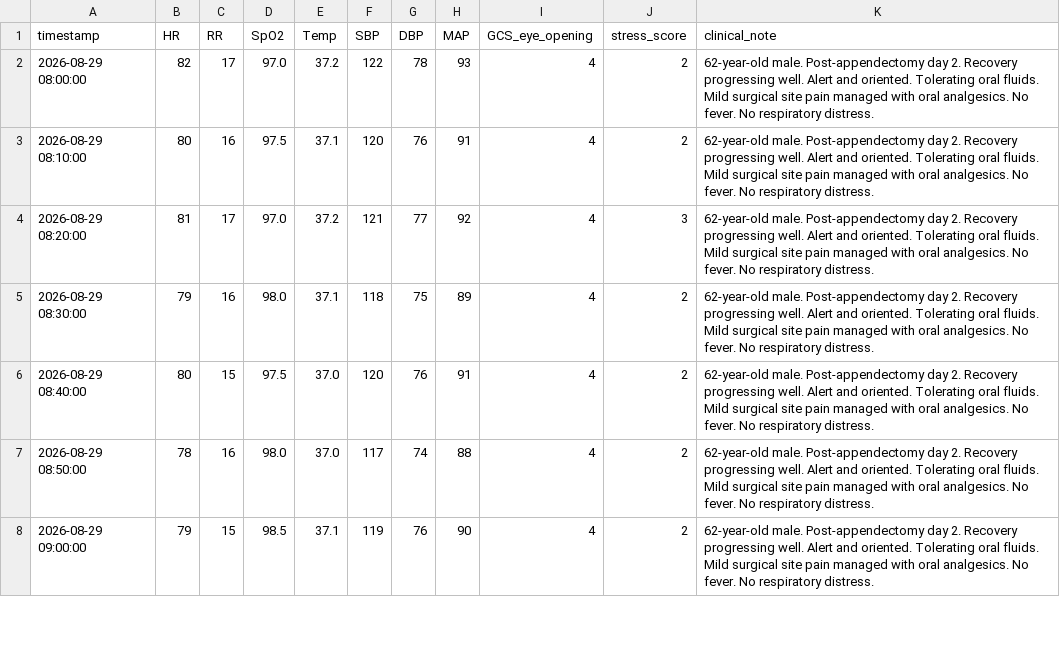
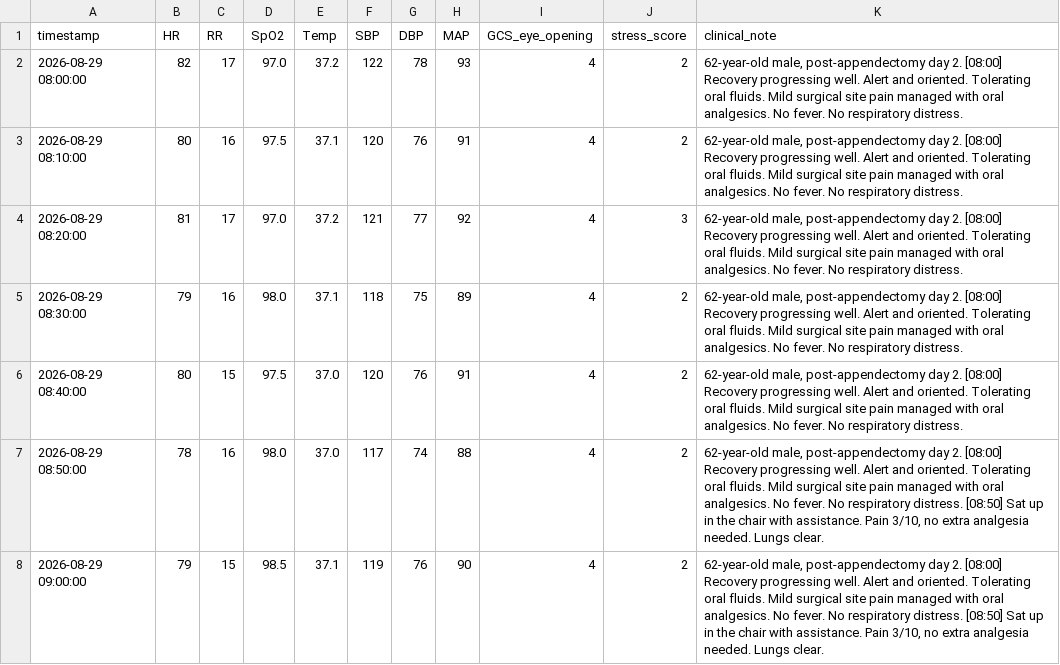
Before and after one commit to SNEH-17PATEL/IoMT-Driven-Federated-Multimodal-Learning-for-Patient-Smart-Monitoring, a CSV file: data/sample_patients/sample_patient01_data.csv, drawn as a sheet; only a part is shown; the diff covers the shown part only.

```diff
--- a/data/sample_patients/sample_patient01_data.csv
+++ b/data/sample_patients/sample_patient01_data.csv
@@ -1,8 +1,8 @@
 timestamp,HR,RR,SpO2,Temp,SBP,DBP,MAP,GCS_eye_opening,stress_score,clinical_note
-2026-08-29 08:00:00,82,17,97.0,37.2,122,78,93,4,2,"62-year-old male. Post-appendectomy day 2. Recovery progressing well. Alert and oriented. Tolerating oral fluids. Mild surgical site pain managed with oral analgesics. No fever. No respiratory distress."
-2026-08-29 08:10:00,80,16,97.5,37.1,120,76,91,4,2,"62-year-old male. Post-appendectomy day 2. Recovery progressing well. Alert and oriented. Tolerating oral fluids. Mild surgical site pain managed with oral analgesics. No fever. No respiratory distress."
-2026-08-29 08:20:00,81,17,97.0,37.2,121,77,92,4,3,"62-year-old male. Post-appendectomy day 2. Recovery progressing well. Alert and oriented. Tolerating oral fluids. Mild surgical site pain managed with oral analgesics. No fever. No respiratory distress."
-2026-08-29 08:30:00,79,16,98.0,37.1,118,75,89,4,2,"62-year-old male. Post-appendectomy day 2. Recovery progressing well. Alert and oriented. Tolerating oral fluids. Mild surgical site pain managed with oral analgesics. No fever. No respiratory distress."
-2026-08-29 08:40:00,80,15,97.5,37.0,120,76,91,4,2,"62-year-old male. Post-appendectomy day 2. Recovery progressing well. Alert and oriented. Tolerating oral fluids. Mild surgical site pain managed with oral analgesics. No fever. No respiratory distress."
-2026-08-29 08:50:00,78,16,98.0,37.0,117,74,88,4,2,"62-year-old male. Post-appendectomy day 2. Recovery progressing well. Alert and oriented. Tolerating oral fluids. Mild surgical site pain managed with oral analgesics. No fever. No respiratory distress."
-2026-08-29 09:00:00,79,15,98.5,37.1,119,76,90,4,2,"62-year-old male. Post-appendectomy day 2. Recovery progressing well. Alert and oriented. Tolerating oral fluids. Mild surgical site pain managed with oral analgesics. No fever. No respiratory distress."
+2026-08-29 08:00:00,82,17,97.0,37.2,122,78,93,4,2,"62-year-old male, post-appendectomy day 2. [08:00] Recovery progressing well. Alert and oriented. Tolerating oral fluids. Mild surgical site pain managed with oral analgesics. No fever. No respiratory distress."
+2026-08-29 08:10:00,80,16,97.5,37.1,120,76,91,4,2,"62-year-old male, post-appendectomy day 2. [08:00] Recovery progressing well. Alert and oriented. Tolerating oral fluids. Mild surgical site pain managed with oral analgesics. No fever. No respiratory distress."
+2026-08-29 08:20:00,81,17,97.0,37.2,121,77,92,4,3,"62-year-old male, post-appendectomy day 2. [08:00] Recovery progressing well. Alert and oriented. Tolerating oral fluids. Mild surgical site pain managed with oral analgesics. No fever. No respiratory distress."
+2026-08-29 08:30:00,79,16,98.0,37.1,118,75,89,4,2,"62-year-old male, post-appendectomy day 2. [08:00] Recovery progressing well. Alert and oriented. Tolerating oral fluids. Mild surgical site pain managed with oral analgesics. No fever. No respiratory distress."
+2026-08-29 08:40:00,80,15,97.5,37.0,120,76,91,4,2,"62-year-old male, post-appendectomy day 2. [08:00] Recovery progressing well. Alert and oriented. Tolerating oral fluids. Mild surgical site pain managed with oral analgesics. No fever. No respiratory distress."
+2026-08-29 08:50:00,78,16,98.0,37.0,117,74,88,4,2,"62-year-old male, post-appendectomy day 2. [08:00] Recovery progressing well. Alert and oriented. Tolerating oral fluids. Mild surgical site pain managed with oral analgesics. No fever. No respiratory distress. [08:50] Sat up in the chair with assistance. Pain 3/10, no extra analgesia needed. Lungs clear."
+2026-08-29 09:00:00,79,15,98.5,37.1,119,76,90,4,2,"62-year-old male, post-appendectomy day 2. [08:00] Recovery progressing well. Alert and oriented. Tolerating oral fluids. Mild surgical site pain managed with oral analgesics. No fever. No respiratory distress. [08:50] Sat up in the chair with assistance. Pain 3/10, no extra analgesia needed. Lungs clear."
```
Also changed, not shown: 23 edited cells elsewhere in this file, data/sample_patients/sample_patient02_data.csv, data/sample_patients/sample_patient03_data.csv, 19 other files.
